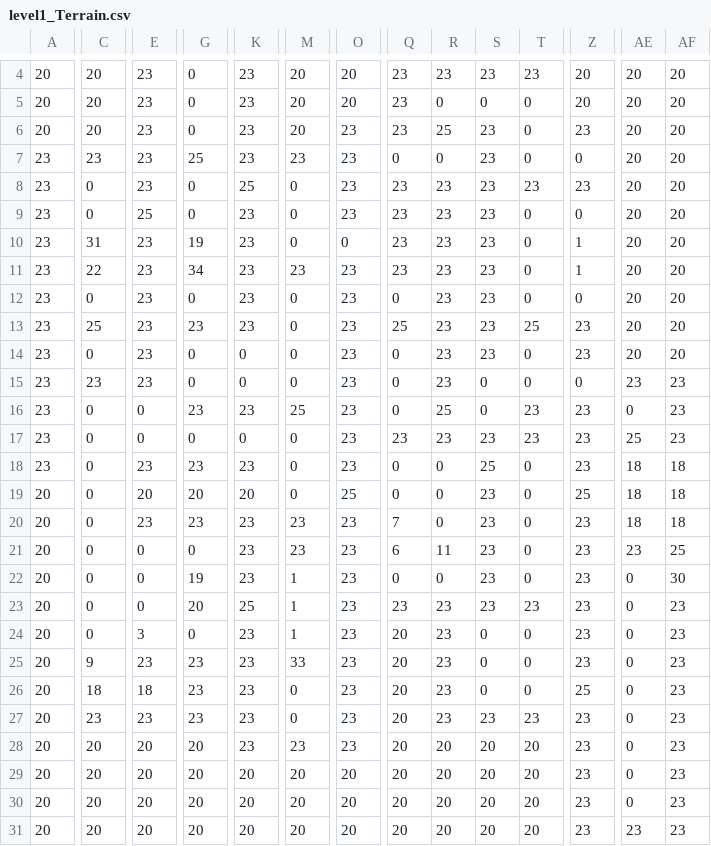
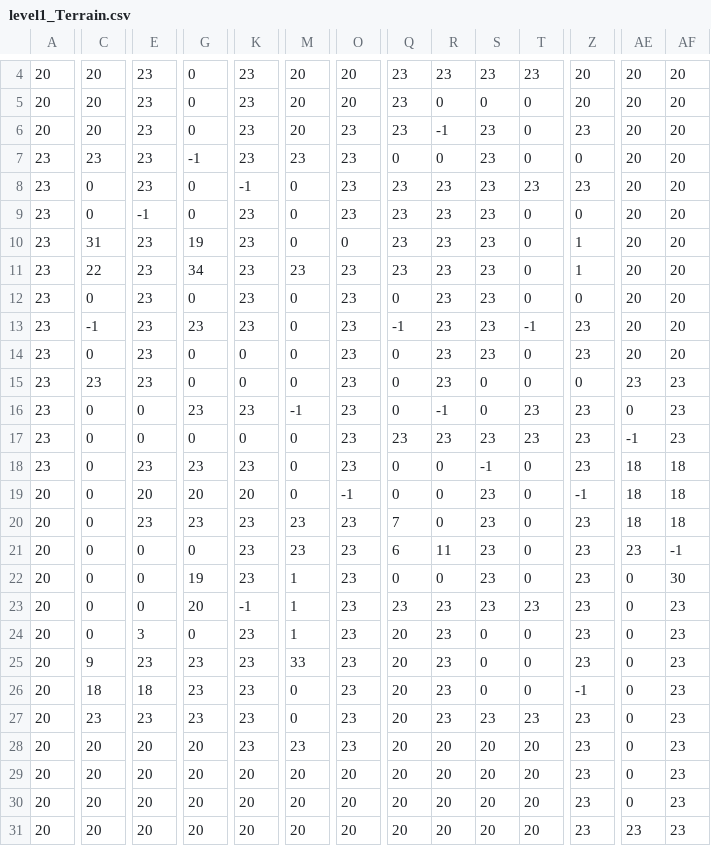
Before and after one commit to VuLeCoder/Pixel-dungeon-game, a CSV file: assets/level/level1_Terrain.csv, drawn as a sheet; only a part is shown, gaps mark what is left out; the diff covers the shown part only; the diff names each change by its address in the sheet, - before the commit and + after, or states it on an @@ line.

Commit message:
update(assets): change the parameters

```diff
--- a/assets/level/level1_Terrain.csv
+++ b/assets/level/level1_Terrain.csv
-R6: 25
+R6: -1
-G7: 25
+G7: -1
-K8: 25
+K8: -1
-E9: 25
+E9: -1
-C13: 25
+C13: -1
-Q13: 25
+Q13: -1
-T13: 25
+T13: -1
-M16: 25
+M16: -1
-R16: 25
+R16: -1
-AE17: 25
+AE17: -1
-S18: 25
+S18: -1
-O19: 25
+O19: -1
-Z19: 25
+Z19: -1
-AF21: 25
+AF21: -1
-K23: 25
+K23: -1
-Z26: 25
+Z26: -1
```
Also changed, not shown: 1 edited cell elsewhere in this file, 1 other file.
